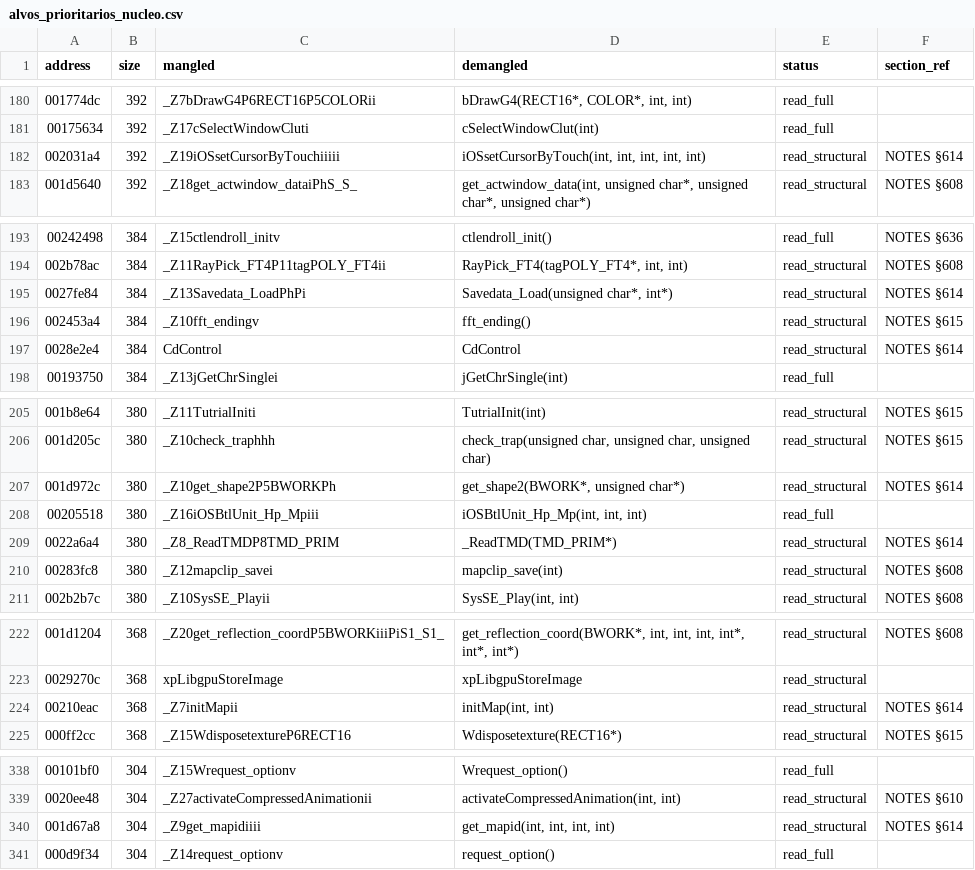
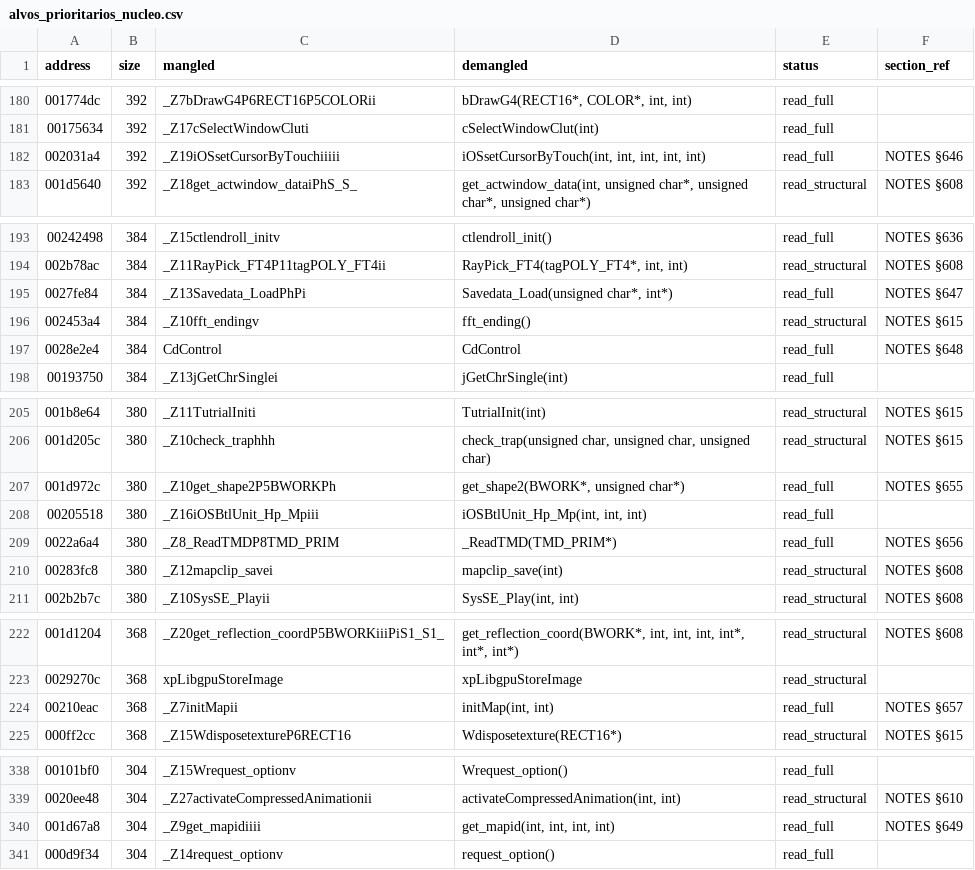
Before and after one commit to c1c3ru/fft_craft, a CSV file: FFT_Android_Mod/docs/alvos_prioritarios_nucleo.csv, drawn as a sheet; only a part is shown, gaps mark what is left out; the diff covers the shown part only.

```diff
--- a/FFT_Android_Mod/docs/alvos_prioritarios_nucleo.csv
+++ b/FFT_Android_Mod/docs/alvos_prioritarios_nucleo.csv
@@ -181,3 +181,3 @@ address,size,mangled,demangled,status,section_ref
 00175634,392,_Z17cSelectWindowCluti,cSelectWindowClut(int),read_full,
-002031a4,392,_Z19iOSsetCursorByTouchiiiii,"iOSsetCursorByTouch(int, int, int, int, int)",read_structural,NOTES §614
+002031a4,392,_Z19iOSsetCursorByTouchiiiii,"iOSsetCursorByTouch(int, int, int, int, int)",read_full,NOTES §646
 001d5640,392,_Z18get_actwindow_dataiPhS_S_,"get_actwindow_data(int, unsigned char*, unsigned char*, unsigned char*)",read_structural,NOTES §608
@@ -194,5 +194,5 @@ address,size,mangled,demangled,status,section_ref
 002b78ac,384,_Z11RayPick_FT4P11tagPOLY_FT4ii,"RayPick_FT4(tagPOLY_FT4*, int, int)",read_structural,NOTES §608
-0027fe84,384,_Z13Savedata_LoadPhPi,"Savedata_Load(unsigned char*, int*)",read_structural,NOTES §614
+0027fe84,384,_Z13Savedata_LoadPhPi,"Savedata_Load(unsigned char*, int*)",read_full,NOTES §647
 002453a4,384,_Z10fft_endingv,fft_ending(),read_structural,NOTES §615
-0028e2e4,384,CdControl,CdControl,read_structural,NOTES §614
+0028e2e4,384,CdControl,CdControl,read_full,NOTES §648
 00193750,384,_Z13jGetChrSinglei,jGetChrSingle(int),read_full,
@@ -206,5 +206,5 @@ address,size,mangled,demangled,status,section_ref
 001d205c,380,_Z10check_traphhh,"check_trap(unsigned char, unsigned char, unsigned char)",read_structural,NOTES §615
-001d972c,380,_Z10get_shape2P5BWORKPh,"get_shape2(BWORK*, unsigned char*)",read_structural,NOTES §614
+001d972c,380,_Z10get_shape2P5BWORKPh,"get_shape2(BWORK*, unsigned char*)",read_full,NOTES §655
 00205518,380,_Z16iOSBtlUnit_Hp_Mpiii,"iOSBtlUnit_Hp_Mp(int, int, int)",read_full,
-0022a6a4,380,_Z8_ReadTMDP8TMD_PRIM,_ReadTMD(TMD_PRIM*),read_structural,NOTES §614
+0022a6a4,380,_Z8_ReadTMDP8TMD_PRIM,_ReadTMD(TMD_PRIM*),read_full,NOTES §656
 00283fc8,380,_Z12mapclip_savei,mapclip_save(int),read_structural,NOTES §608
@@ -223,3 +223,3 @@ address,size,mangled,demangled,status,section_ref
 0029270c,368,xpLibgpuStoreImage,xpLibgpuStoreImage,read_structural,
-00210eac,368,_Z7initMapii,"initMap(int, int)",read_structural,NOTES §614
+00210eac,368,_Z7initMapii,"initMap(int, int)",read_full,NOTES §657
 000ff2cc,368,_Z15WdisposetextureP6RECT16,Wdisposetexture(RECT16*),read_structural,NOTES §615
@@ -339,3 +339,3 @@ address,size,mangled,demangled,status,section_ref
 0020ee48,304,_Z27activateCompressedAnimationii,"activateCompressedAnimation(int, int)",read_structural,NOTES §610
-001d67a8,304,_Z9get_mapidiiii,"get_mapid(int, int, int, int)",read_structural,NOTES §614
+001d67a8,304,_Z9get_mapidiiii,"get_mapid(int, int, int, int)",read_full,NOTES §649
 000d9f34,304,_Z14request_optionv,request_option(),read_full,
```
Also changed, not shown: 10 edited cells elsewhere in this file, FFT_Android_Mod/docs/RE_FUNCTION_INVENTORY.csv, 1 other file.
